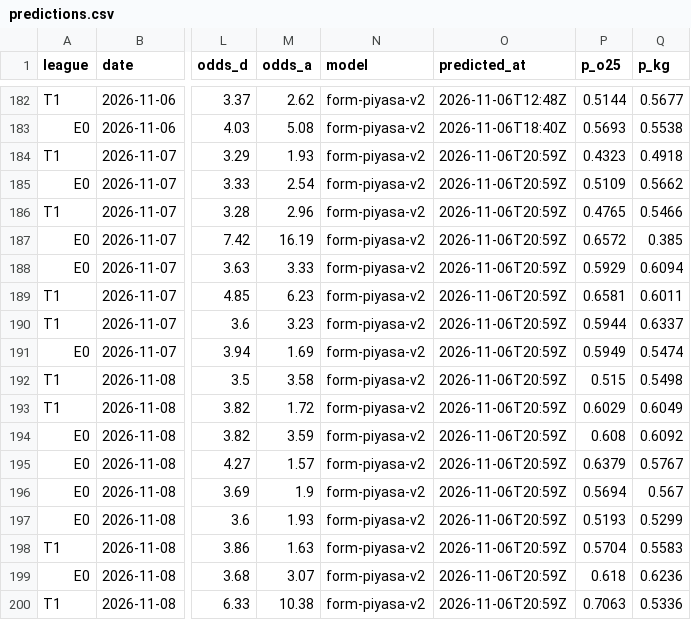
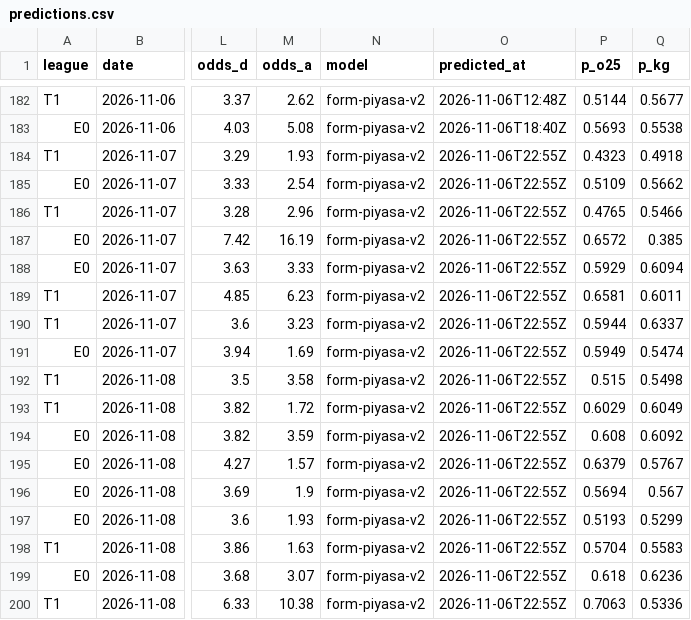
Before and after one commit to Tayips/IddiaTahmin, a CSV file: data/predictions.csv, drawn as a sheet; only a part is shown, gaps mark what is left out; the diff names each change by its address in the sheet, - before the commit and + after, or states it on an @@ line.

```diff
--- a/data/predictions.csv
+++ b/data/predictions.csv
-O184:O200 (predicted_at): 2026-11-06T20:59Z
+O184:O200 (predicted_at): 2026-11-06T22:55Z
```
Also changed, not shown: data/coupons.csv, 3 other files.
